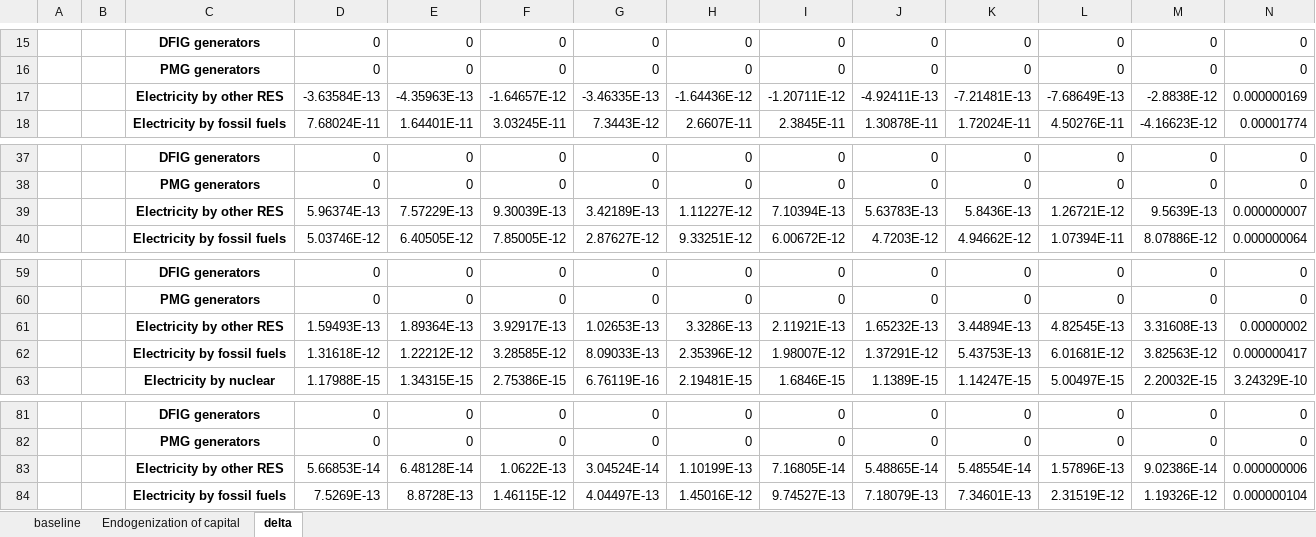
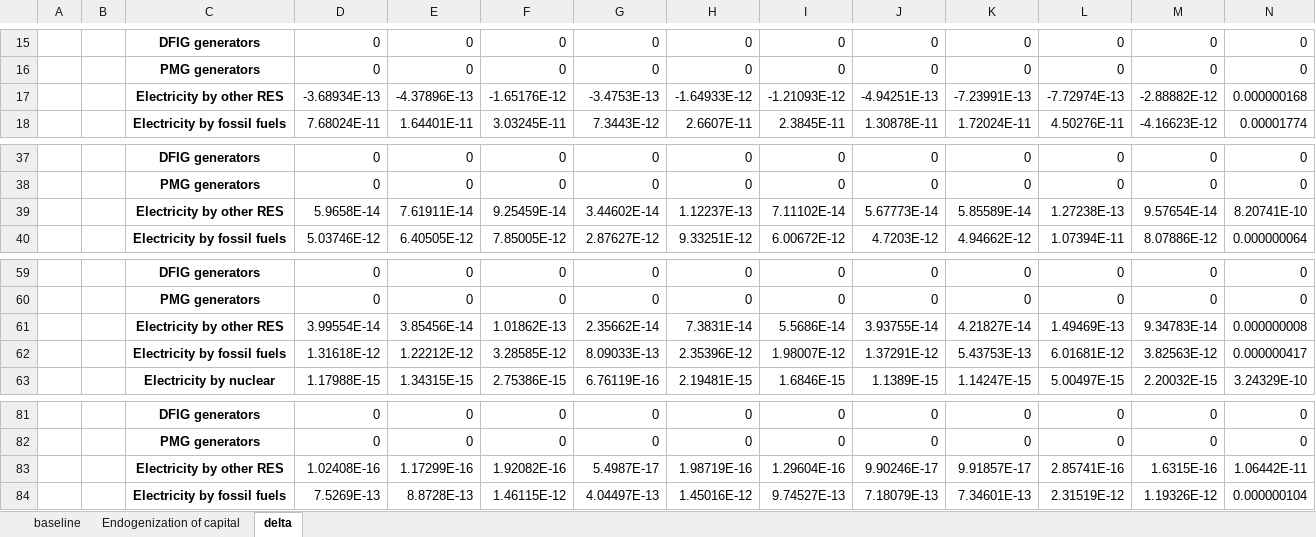
Before and after one commit to SESAM-Polimi/GT-IOA, an Excel workbook: Results/N2O - combustion - air.xlsx, sheet delta, drawn as a sheet; only a part is shown, gaps mark what is left out; values as stored, in another font and other column widths than the file's, no borders; removed rows and columns are numbered as before the commit, all else as after; rows hold the shown columns only; the diff names each change by its address in the sheet, - before the commit and + after, or states it on an @@ line.

```diff
--- a/Results/N2O - combustion - air.xlsx (sheet delta)
+++ b/Results/N2O - combustion - air.xlsx (sheet delta)
-row 17:  |  | Electricity by other RES | -3.63584E-13 | -4.35963E-13 | -1.64657E-12 | -3.46335E-13 | -1.64436E-12 | -1.20711E-12 | -4.92411E-13 | -7.21481E-13 | -7.68649E-13 | -2.8838E-12 | 0.000000169
+row 17:  |  | Electricity by other RES | -3.68934E-13 | -4.37896E-13 | -1.65176E-12 | -3.4753E-13 | -1.64933E-12 | -1.21093E-12 | -4.94251E-13 | -7.23991E-13 | -7.72974E-13 | -2.88882E-12 | 0.000000168
-row 39:  |  | Electricity by other RES | 5.96374E-13 | 7.57229E-13 | 9.30039E-13 | 3.42189E-13 | 1.11227E-12 | 7.10394E-13 | 5.63783E-13 | 5.8436E-13 | 1.26721E-12 | 9.5639E-13 | 0.000000007
+row 39:  |  | Electricity by other RES | 5.9658E-14 | 7.61911E-14 | 9.25459E-14 | 3.44602E-14 | 1.12237E-13 | 7.11102E-14 | 5.67773E-14 | 5.85589E-14 | 1.27238E-13 | 9.57654E-14 | 8.20741E-10
-row 61:  |  | Electricity by other RES | 1.59493E-13 | 1.89364E-13 | 3.92917E-13 | 1.02653E-13 | 3.3286E-13 | 2.11921E-13 | 1.65232E-13 | 3.44894E-13 | 4.82545E-13 | 3.31608E-13 | 0.00000002
+row 61:  |  | Electricity by other RES | 3.99554E-14 | 3.85456E-14 | 1.01862E-13 | 2.35662E-14 | 7.3831E-14 | 5.5686E-14 | 3.93755E-14 | 4.21827E-14 | 1.49469E-13 | 9.34783E-14 | 0.000000008
-row 83:  |  | Electricity by other RES | 5.66853E-14 | 6.48128E-14 | 1.0622E-13 | 3.04524E-14 | 1.10199E-13 | 7.16805E-14 | 5.48865E-14 | 5.48554E-14 | 1.57896E-13 | 9.02386E-14 | 0.000000006
+row 83:  |  | Electricity by other RES | 1.02408E-16 | 1.17299E-16 | 1.92082E-16 | 5.4987E-17 | 1.98719E-16 | 1.29604E-16 | 9.90246E-17 | 9.91857E-17 | 2.85741E-16 | 1.6315E-16 | 1.06442E-11
```
Also changed, not shown: sheet Endogenization of capital, sheet baseline, Aggregations/Aggregation_linkages.xlsx, Results/CH4 - combustion - air.xlsx, 27 other files.
